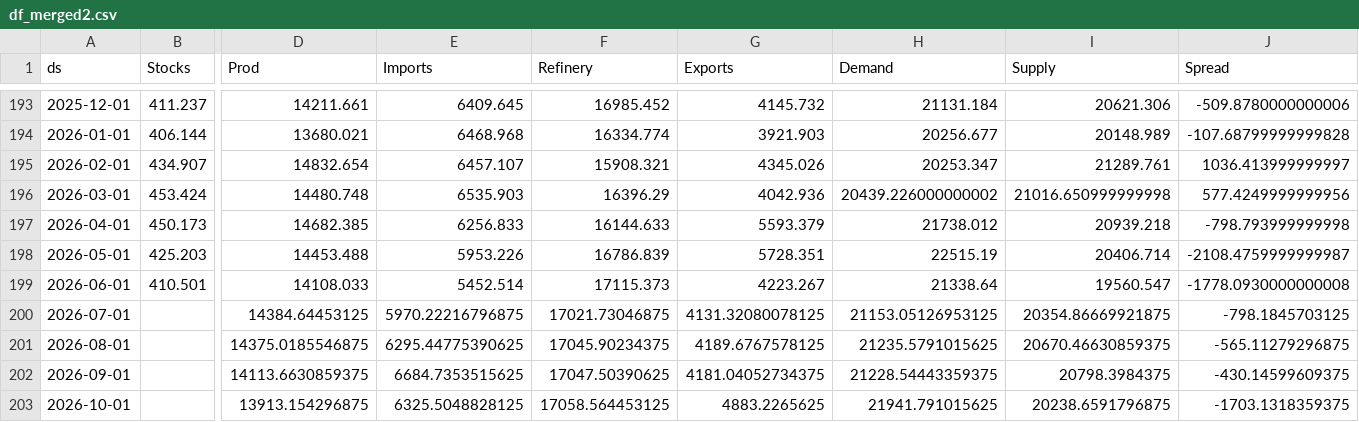
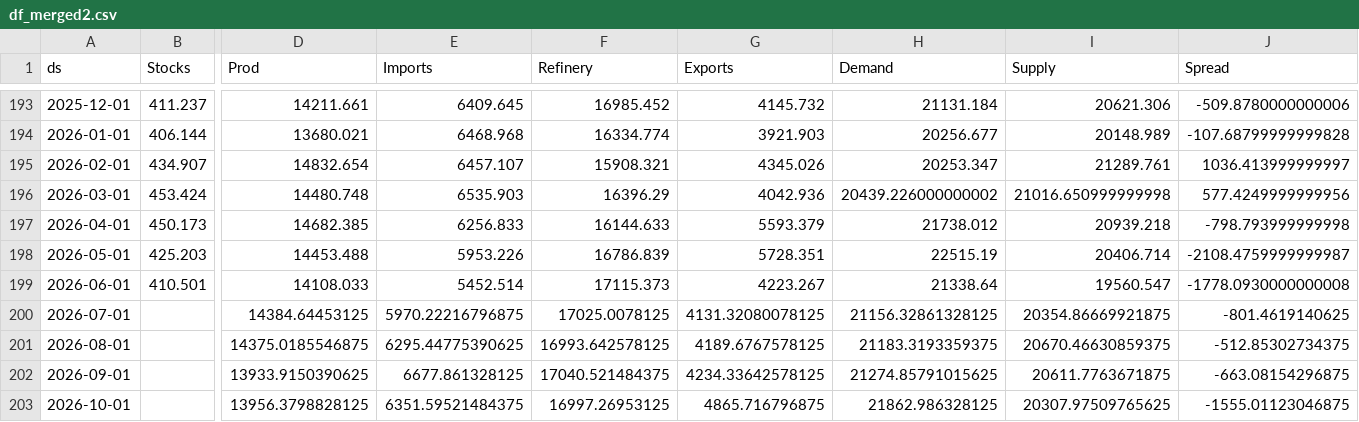
Before and after one commit to JacobBerlinUT/oil-s-d-model, a CSV file: df_merged2.csv, drawn as a sheet; only a part is shown, gaps mark what is left out; the diff names each change by its address in the sheet, - before the commit and + after, or states it on an @@ line.

```diff
--- a/df_merged2.csv
+++ b/df_merged2.csv
-F200 (Refinery): 17021.73046875
+F200 (Refinery): 17025.0078125
-H200 (Demand): 21153.05126953125
+H200 (Demand): 21156.32861328125
-J200 (Spread): -798.1845703125
+J200 (Spread): -801.4619140625
-F201 (Refinery): 17045.90234375
+F201 (Refinery): 16993.642578125
-H201 (Demand): 21235.5791015625
+H201 (Demand): 21183.3193359375
-J201 (Spread): -565.11279296875
+J201 (Spread): -512.85302734375
-D202 (Prod): 14113.6630859375
+D202 (Prod): 13933.9150390625
-E202 (Imports): 6684.7353515625
+E202 (Imports): 6677.861328125
-F202 (Refinery): 17047.50390625
+F202 (Refinery): 17040.521484375
-G202 (Exports): 4181.04052734375
+G202 (Exports): 4234.33642578125
-H202 (Demand): 21228.54443359375
+H202 (Demand): 21274.85791015625
-I202 (Supply): 20798.3984375
+I202 (Supply): 20611.7763671875
-J202 (Spread): -430.14599609375
+J202 (Spread): -663.08154296875
-D203 (Prod): 13913.154296875
+D203 (Prod): 13956.3798828125
-E203 (Imports): 6325.5048828125
+E203 (Imports): 6351.59521484375
-F203 (Refinery): 17058.564453125
+F203 (Refinery): 16997.26953125
-G203 (Exports): 4883.2265625
+G203 (Exports): 4865.716796875
-H203 (Demand): 21941.791015625
+H203 (Demand): 21862.986328125
-I203 (Supply): 20238.6591796875
+I203 (Supply): 20307.97509765625
-J203 (Spread): -1703.1318359375
+J203 (Spread): -1555.01123046875
```
